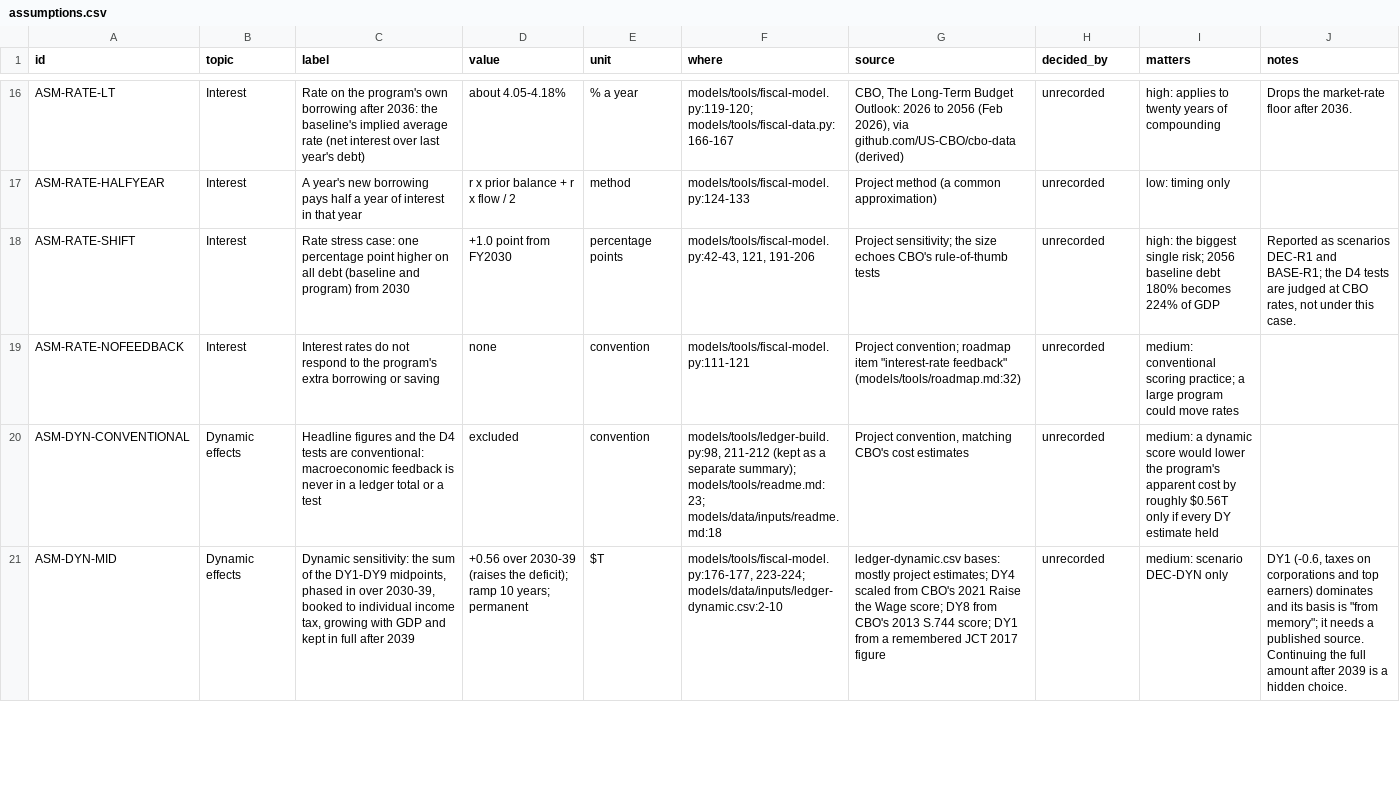
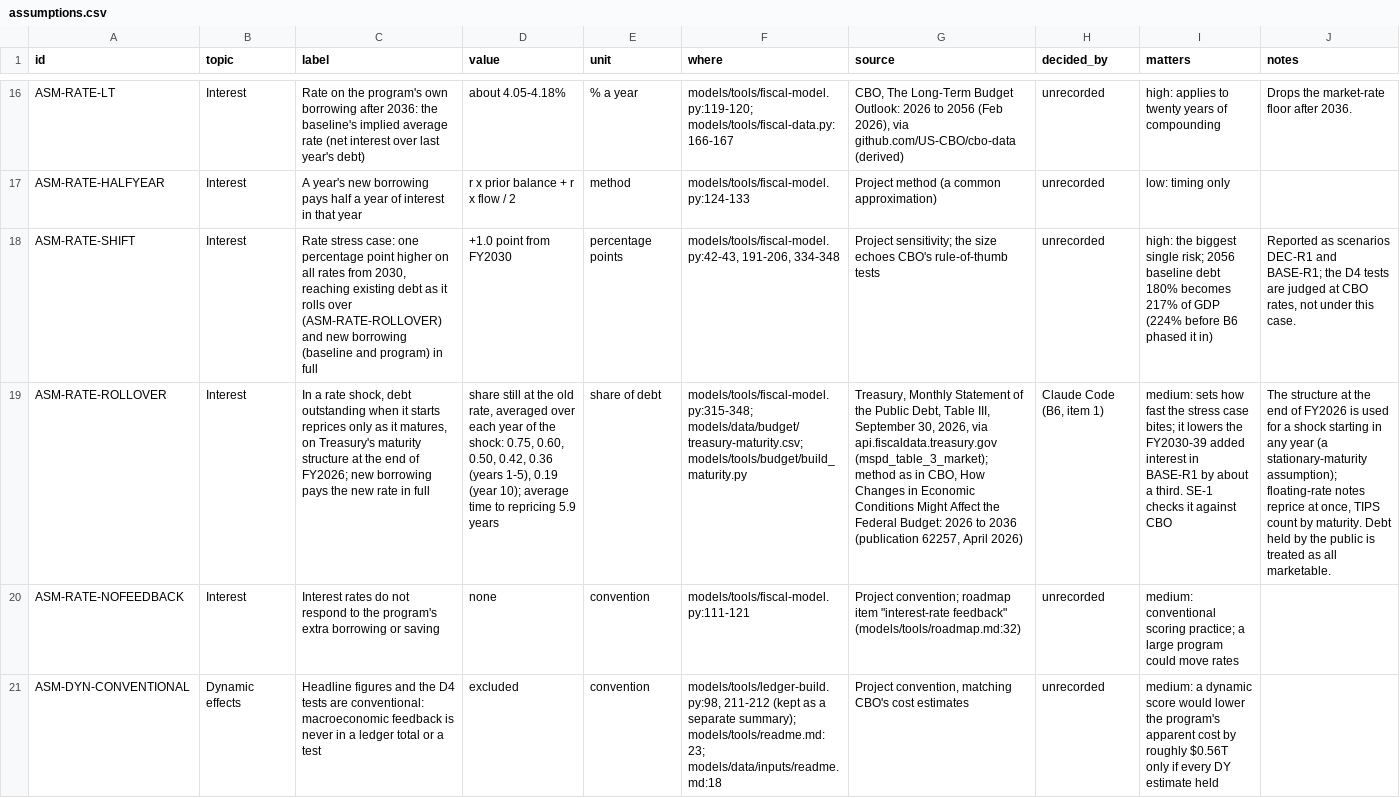
Before and after one commit to fm58cn6g4d-stack/project-2050, a CSV file: models/data/budget/assumptions.csv, drawn as a sheet; only a part is shown, gaps mark what is left out; the shorter side is filled out with more unchanged rows; the diff names each change by its address in the sheet, - before the commit and + after, or states it on an @@ line.

```diff
--- a/models/data/budget/assumptions.csv
+++ b/models/data/budget/assumptions.csv
-C18 (label): …on all debt (baseline and program) from 2030
+C18 (label): …on all rates from 2030, reaching existing debt as it rolls over (ASM-RATE-ROLLOVER) and new borrowing (baseline and program) in full
-F18 (where): models/tools/fiscal-model.py:42-43, 121, 191-206
+F18 (where): models/tools/fiscal-model.py:42-43, 191-206, 334-348
-I18 (matters): …180% becomes 224% of GDP
+I18 (matters): …180% becomes 217% of GDP (224% before B6 phased it in)
+row 19: ASM-RATE-ROLLOVER | Interest | In a rate shock, debt outstanding when it starts reprices only as it matures, on Treasury's maturity structure at the end of FY2026; new borrowing pays the new rate in full | share still at the old rate, averaged over each year of the shock: 0.75, 0.60, 0.50, 0.42, 0.36 (years 1-5), 0.19 (year 10); average time to repricing 5.9 years | share of debt | models/tools/fiscal-model.py:315-348; models/data/budget/treasury-maturity.csv; models/tools/budget/build_maturity.py | Treasury, Monthly Statement of the Public Debt, Table III, September 30, 2026, via api.fiscaldata.treasury.gov (mspd_table_3_market); method as in CBO, How Changes in Economic Conditions Might Affect the Federal Budget: 2026 to 2036 (publication 62257, April 2026) | Claude Code (B6, item 1) | medium: sets how fast the stress case bites; it lowers the FY2030-39 added interest in BASE-R1 by about a third. SE-1 checks it against CBO | The structure at the end of FY2026 is used for a shock starting in any year (a stationary-maturity assumption); floating-rate notes reprice at once, TIPS count by maturity. Debt held by the public is treated as all marketable.
```
Also changed, not shown: models/data/fiscal-paths.csv, models/data/recovery-budget-paths.csv, 15 other files.
